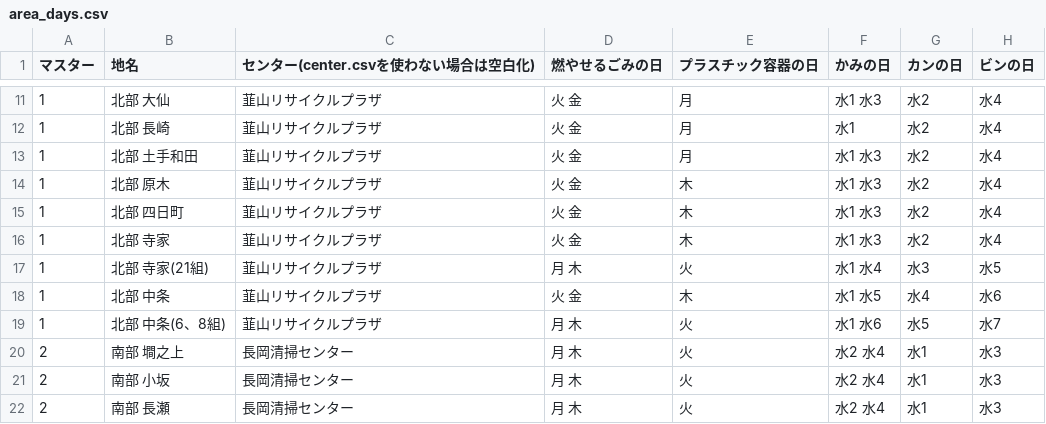
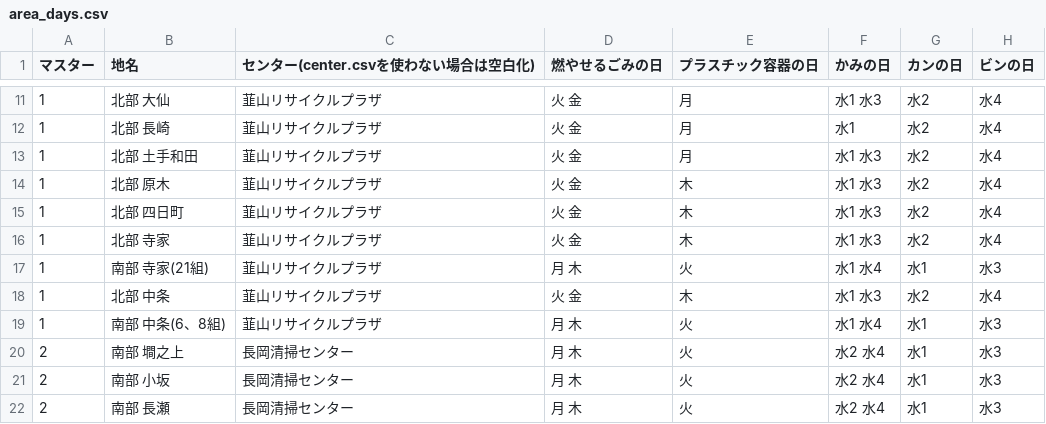
Before and after one commit to izunokuni-hai/izunokuni.5374, a CSV file: data/area_days.csv, drawn as a sheet; only a part is shown, gaps mark what is left out.

Commit message:
Update area_days.csv

```diff
--- a/data/area_days.csv
+++ b/data/area_days.csv
@@ -16,5 +16,5 @@
 1,北部 寺家,韮山リサイクルプラザ,火 金,木,水1 水3,水2,水4
-1,北部 寺家(21組),韮山リサイクルプラザ,月 木,火,水1 水4,水3,水5
-1,北部 中条,韮山リサイクルプラザ,火 金,木,水1 水5,水4,水6
-1,北部 中条(6、8組),韮山リサイクルプラザ,月 木,火,水1 水6,水5,水7
+1,南部 寺家(21組),韮山リサイクルプラザ,月 木,火,水1 水4,水1,水3
+1,北部 中条,韮山リサイクルプラザ,火 金,木,水1 水3,水2,水4
+1,南部 中条(6、8組),韮山リサイクルプラザ,月 木,火,水1 水4,水1,水3
 2,南部 墹之上,長岡清掃センター,月 木,火,水2 水4,水1,水3
```
